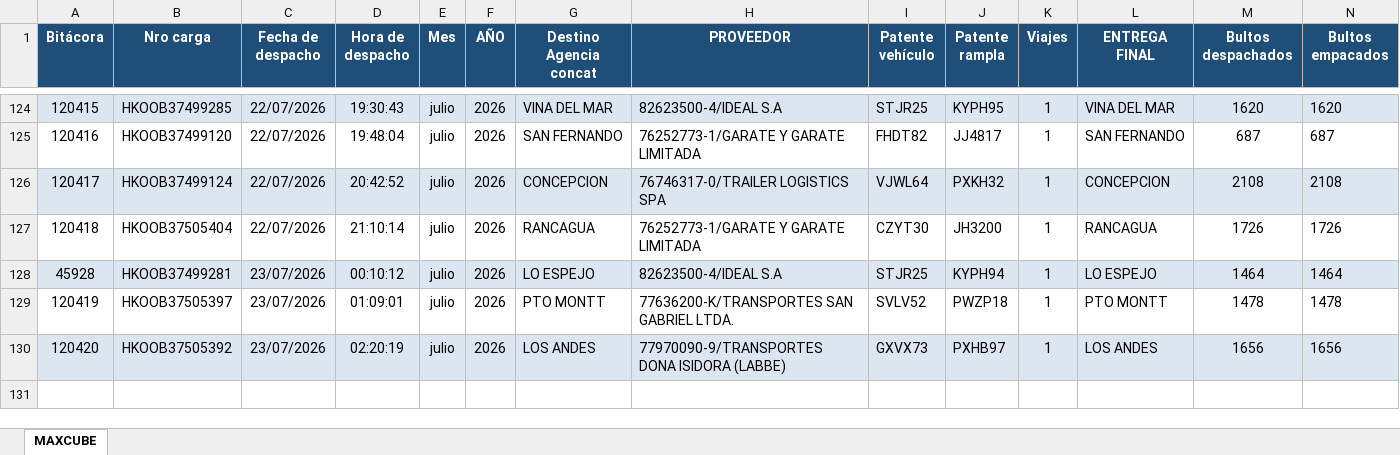
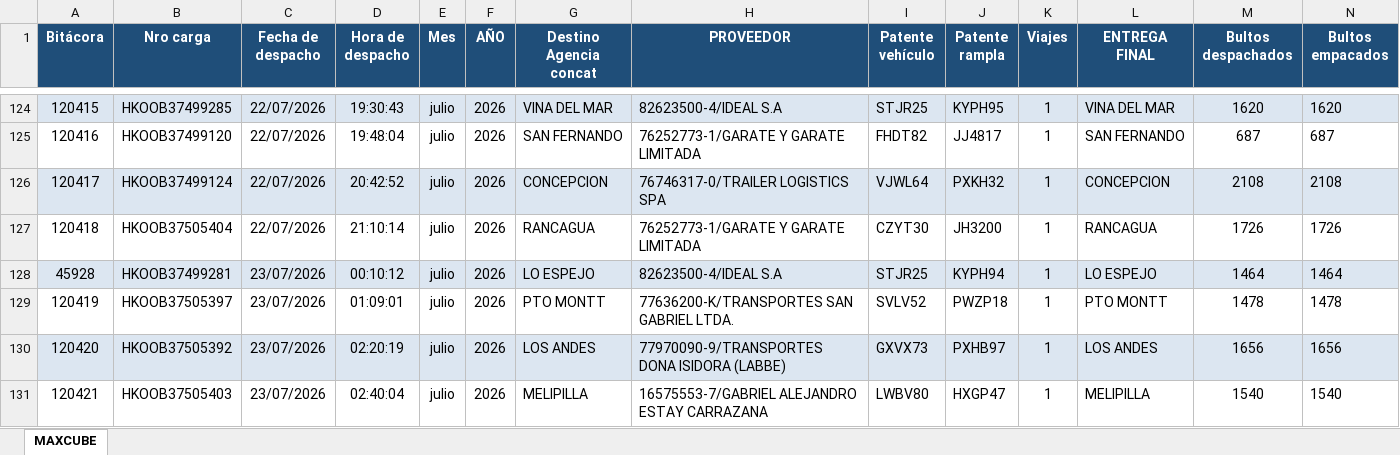
Before and after one commit to ErhickDiaz/COPIA-DASHBOARD_STREAMLIT_LOGISTIC, an Excel workbook: data/MAXCUBE_Primaria.xlsx, sheet MAXCUBE, drawn as a sheet; only a part is shown, gaps mark what is left out; values as stored, in another font and other column widths than the file's, no borders; rows hold the shown columns only; the diff names each change by its address in the sheet, - before the commit and + after, or states it on an @@ line.

Commit message:
Actualización 2026-07-23 02:58:18.967982

```diff
--- a/data/MAXCUBE_Primaria.xlsx (sheet MAXCUBE)
+++ b/data/MAXCUBE_Primaria.xlsx (sheet MAXCUBE)
+row 131: 120421 | HKOOB37505403 | 23/07/2026 | 02:40:04 | julio | 2026 | MELIPILLA | 16575553-7/GABRIEL ALEJANDRO ESTAY CARRAZANA | LWBV80 | HXGP47 | 1 | MELIPILLA | 1540 | 1540
```
